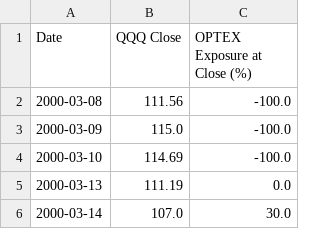
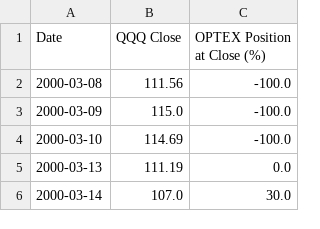
Before and after one commit to optexsignals/optex, a CSV file: data/optex_history.csv, drawn as a sheet; only a part is shown.

```diff
--- a/data/optex_history.csv
+++ b/data/optex_history.csv
@@ -1,2 +1,2 @@
-Date,QQQ Close,OPTEX Exposure at Close (%)
+Date,QQQ Close,OPTEX Position at Close (%)
 2000-03-08,111.56,-100.0
```
Also changed, not shown: 3 other files.
